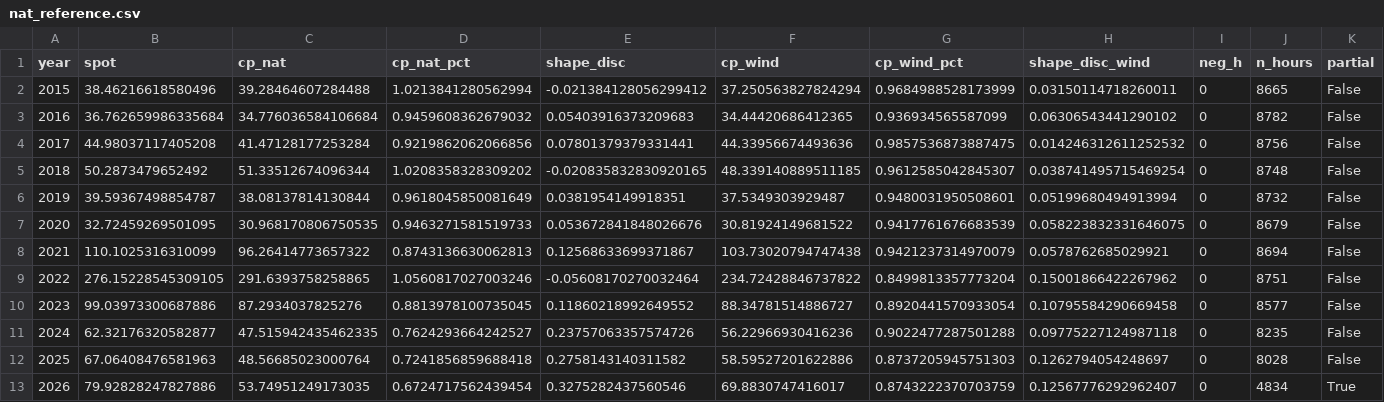
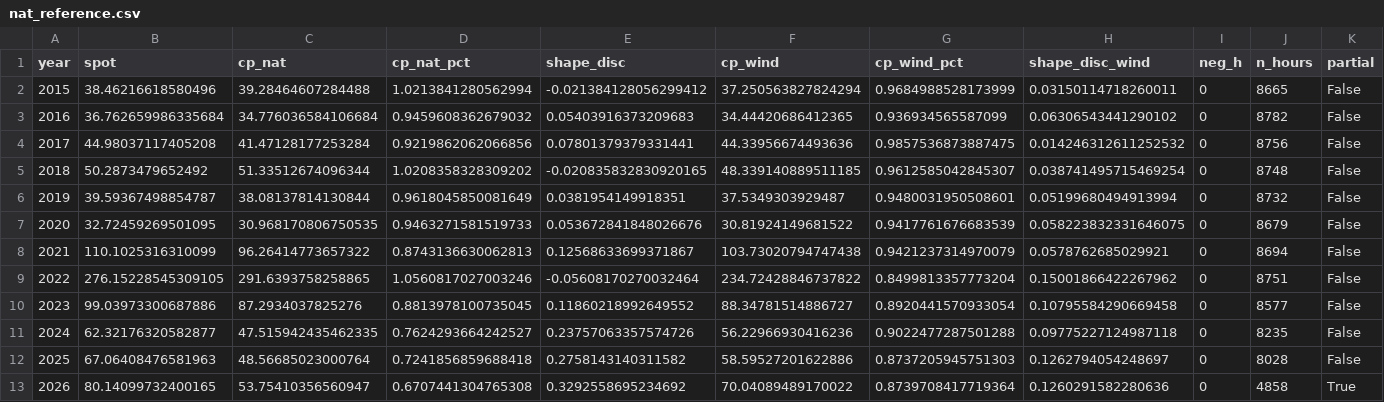
Before and after one commit to TomSRemy/PPA-Dashboard, a CSV file: ppa_dashboard/data/nat_reference.csv, drawn as a sheet; only a part is shown; the diff names each change by its address in the sheet, - before the commit and + after, or states it on an @@ line.

```diff
--- a/ppa_dashboard/data/nat_reference.csv
+++ b/ppa_dashboard/data/nat_reference.csv
-B13 (spot): 79.92828247827886
+B13 (spot): 80.14099732400165
-C13 (cp_nat): 53.74951249173035
+C13 (cp_nat): 53.75410356560947
-D13 (cp_nat_pct): 0.6724717562439454
+D13 (cp_nat_pct): 0.6707441304765308
-E13 (shape_disc): 0.3275282437560546
+E13 (shape_disc): 0.3292558695234692
-F13 (cp_wind): 69.8830747416017
+F13 (cp_wind): 70.04089489170022
-G13 (cp_wind_pct): 0.8743222370703759
+G13 (cp_wind_pct): 0.8739708417719364
-H13 (shape_disc_wind): 0.12567776292962407
+H13 (shape_disc_wind): 0.1260291582280636
-J13 (n_hours): 4834
+J13 (n_hours): 4858
```
Also changed, not shown: 2 other files.
